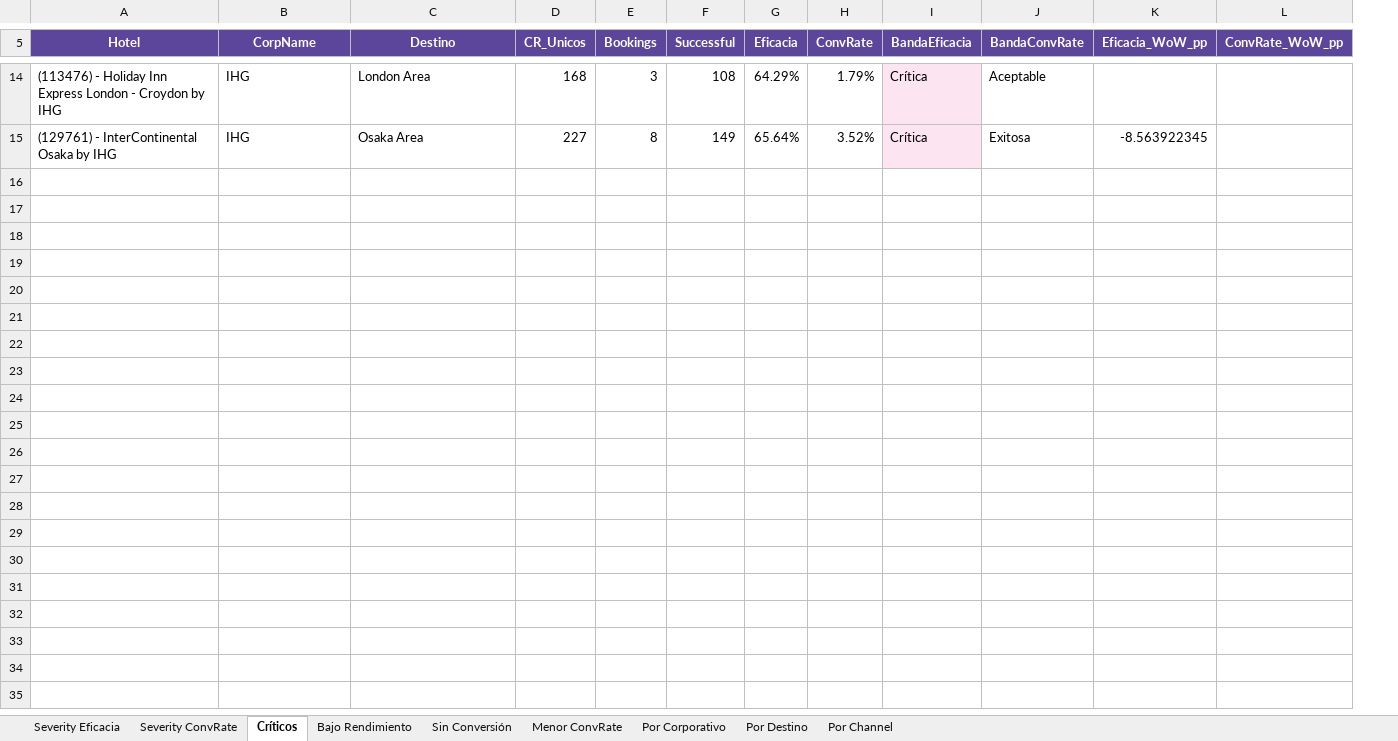
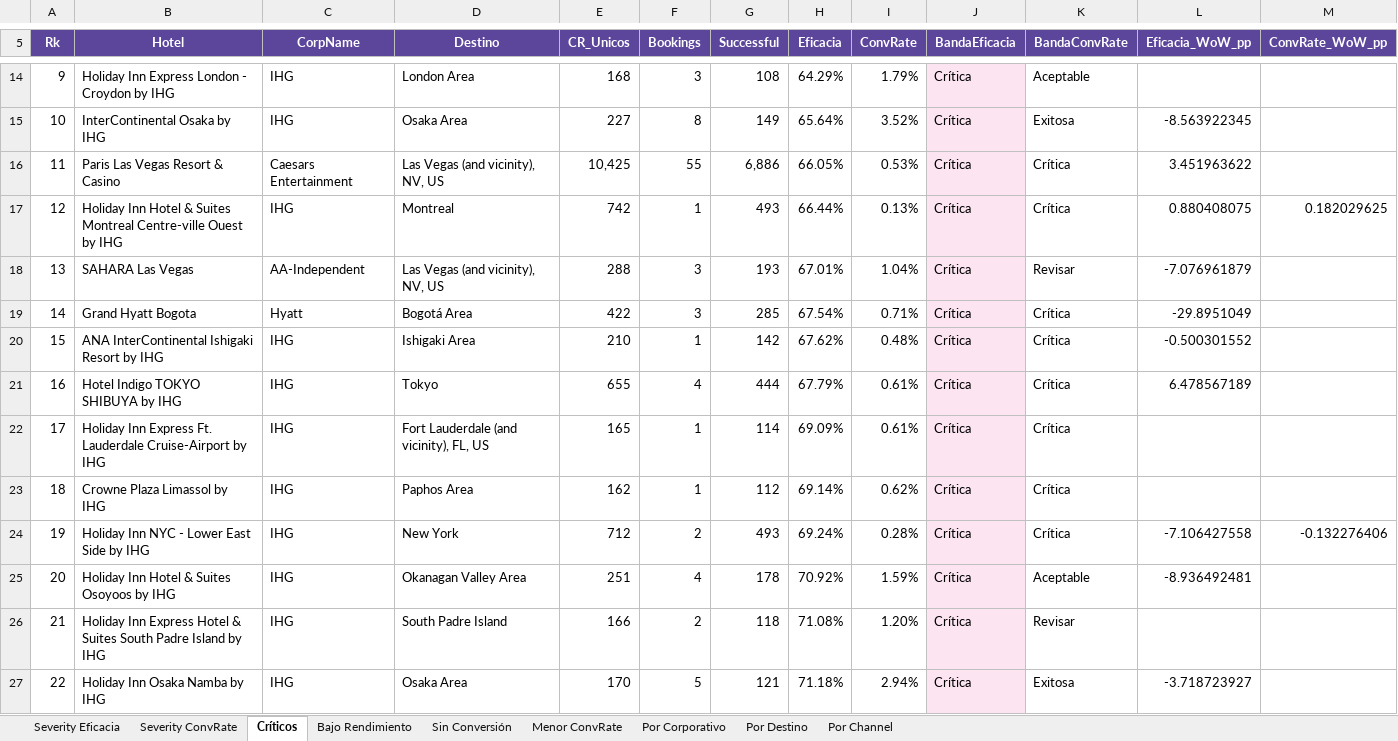
Before and after one commit to federicochurches/Price, an Excel workbook: checkrates/week-21/Analisis_Checkrates_OP_7d.xlsx, sheet Críticos, drawn as a sheet; only a part is shown, gaps mark what is left out; values as stored, in another font and other column widths than the file's, no borders; addresses are those after the commit; the diff covers the shown part only; the diff names each change by its address in the sheet, - before the commit and + after, or states it on an @@ line.

Commit message:
Excel canastas: top100 desde p80, orden %NoDispo DESC / Eficacia ASC, formato 0.00%, limpieza ID hotel

```diff
--- a/checkrates/week-21/Analisis_Checkrates_OP_7d.xlsx (sheet Críticos)
+++ b/checkrates/week-21/Analisis_Checkrates_OP_7d.xlsx (sheet Críticos)
+column A (Rk), rows 14-15: 9 | 10
-B14 (Hotel): (113476) - Holiday Inn…
+B14 (Hotel): Holiday Inn…
-B15 (Hotel): (129761) - InterContinental Osaka by IHG
+B15 (Hotel): InterContinental Osaka by IHG
+row 16: 11 | Paris Las Vegas Resort & Casino | Caesars Entertainment | Las Vegas (and vicinity), NV, US | 10,425 | 55 | 6,886 | 66.05% | 0.53% | Crítica | Crítica | 3.451963622
+row 17: 12 | Holiday Inn Hotel & Suites Montreal Centre-ville Ouest by IHG | IHG | Montreal | 742 | 1 | 493 | 66.44% | 0.13% | Crítica | Crítica | 0.880408075 | 0.182029625
+row 18: 13 | SAHARA Las Vegas | AA-Independent | Las Vegas (and vicinity), NV, US | 288 | 3 | 193 | 67.01% | 1.04% | Crítica | Revisar | -7.076961879
+row 19: 14 | Grand Hyatt Bogota | Hyatt | Bogotá Area | 422 | 3 | 285 | 67.54% | 0.71% | Crítica | Crítica | -29.8951049
+row 20: 15 | ANA InterContinental Ishigaki Resort by IHG | IHG | Ishigaki Area | 210 | 1 | 142 | 67.62% | 0.48% | Crítica | Crítica | -0.500301552
+row 21: 16 | Hotel Indigo TOKYO SHIBUYA by IHG | IHG | Tokyo | 655 | 4 | 444 | 67.79% | 0.61% | Crítica | Crítica | 6.478567189
+row 22: 17 | Holiday Inn Express Ft. Lauderdale Cruise-Airport by IHG | IHG | Fort Lauderdale (and vicinity), FL, US | 165 | 1 | 114 | 69.09% | 0.61% | Crítica | Crítica
+row 23: 18 | Crowne Plaza Limassol by IHG | IHG | Paphos Area | 162 | 1 | 112 | 69.14% | 0.62% | Crítica | Crítica
+row 24: 19 | Holiday Inn NYC - Lower East Side by IHG | IHG | New York | 712 | 2 | 493 | 69.24% | 0.28% | Crítica | Crítica | -7.106427558 | -0.132276406
+row 25: 20 | Holiday Inn Hotel & Suites Osoyoos by IHG | IHG | Okanagan Valley Area | 251 | 4 | 178 | 70.92% | 1.59% | Crítica | Aceptable | -8.936492481
+row 26: 21 | Holiday Inn Express Hotel & Suites South Padre Island by IHG | IHG | South Padre Island | 166 | 2 | 118 | 71.08% | 1.20% | Crítica | Revisar
+row 27: 22 | Holiday Inn Osaka Namba by IHG | IHG | Osaka Area | 170 | 5 | 121 | 71.18% | 2.94% | Crítica | Exitosa | -3.718723927
```
Also changed, not shown: 79 added rows, 1 removed row and 9 edited cells elsewhere in this sheet, sheet Bajo Rendimiento, sheet Sin Conversión, sheet Menor ConvRate, sheet Severity Eficacia, sheet Severity ConvRate, sheet Por Channel, 2 more sheets, checkrates/week-21/Analisis_Checkrates_7d.xlsx, checkrates/week-21/Analisis_Checkrates_B2C_7d.xlsx, 7 other files.
